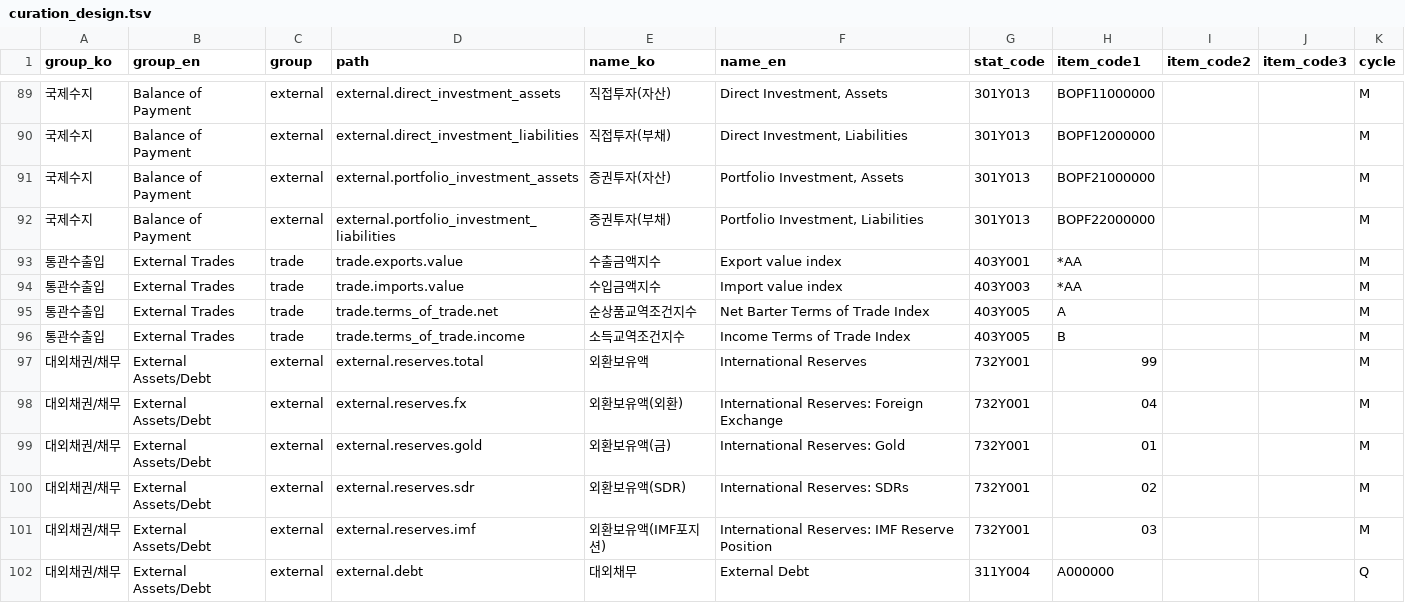
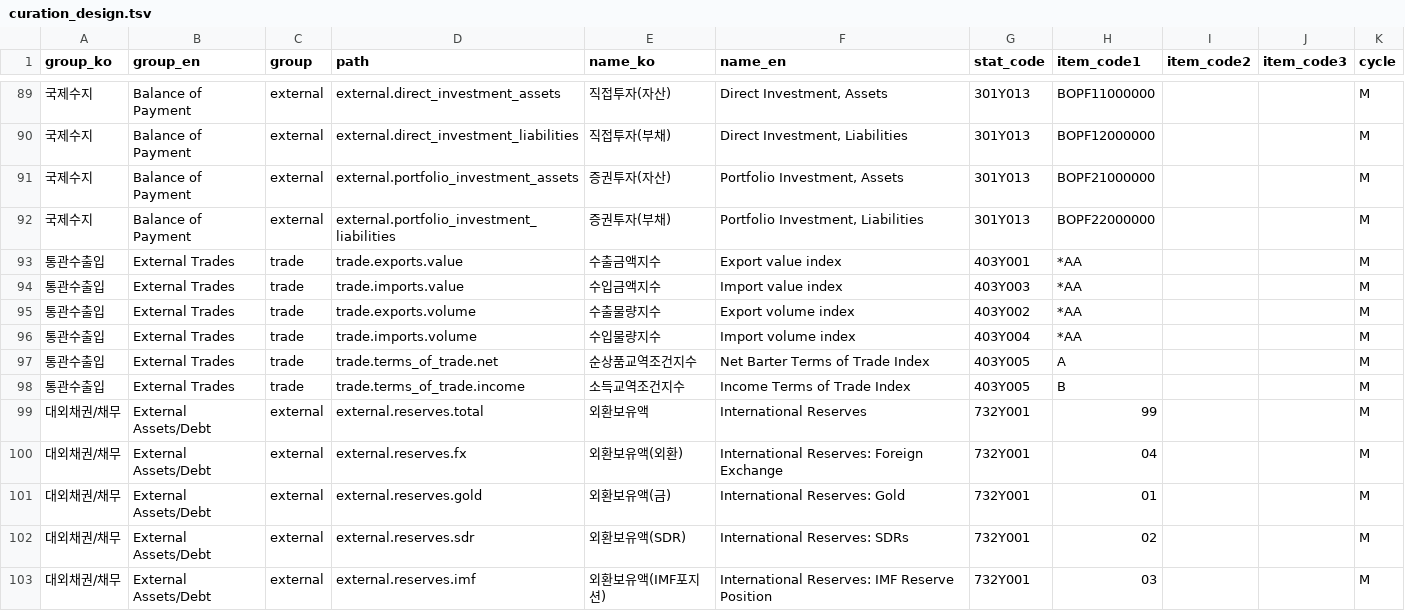
Before and after one commit to seokhoonj/pyecos, a TSV file: tools/curation_design.tsv, drawn as a sheet; only a part is shown, gaps mark what is left out; the shorter side is filled out with more unchanged rows; the diff names each change by its address in the sheet, - before the commit and + after, or states it on an @@ line.

Commit message:
fix: harden the request path and complete the trade indicator cube
Request path:
- chain the underlying httpx error on retry exhaustion, honoring
  `ECOSNetworkError`'s documented cause (it was lost outside the except block)
- keep paginating past an unparseable `list_total_count` instead of
  truncating a multi-page series to its first page
- reject a non-dict body under the service key with `ECOSResponseError`
  rather than letting an `AttributeError` escape the error hierarchy
- share the rate-limit code as a constant and rename the retry budget to
  `_MAX_ATTEMPTS` (it counts attempts, not retries)

Curation: add aggregate export/import volume indices so `trade.exports` and
`trade.imports` each carry value, volume and price (125 indicators).

CLI: derive `--lang` choices from the `Language` enum instead of restating the
package default; render the table with `zip` rather than index loops.

CI: the py.typed check called a nonexistent `get_series`; point it at
`fetch_series` so it type-checks and can pass.

Tests: cover the HTTP 429/4xx/5xx branches, retry-cause chaining, garbage
`total_count` paging, unknown `lang`/`cycle`, unreadable and non-string
credentials, CLI exit code and missing-value rendering, and pin every
generated spec field against the worksheet.

```diff
--- a/tools/curation_design.tsv
+++ b/tools/curation_design.tsv
+row 95: 통관수출입 | External Trades | trade | trade.exports.volume | 수출물량지수 | Export volume index | 403Y002 | *AA |  |  | M
+row 96: 통관수출입 | External Trades | trade | trade.imports.volume | 수입물량지수 | Import volume index | 403Y004 | *AA |  |  | M
```
Also changed, not shown: 16 other files.
